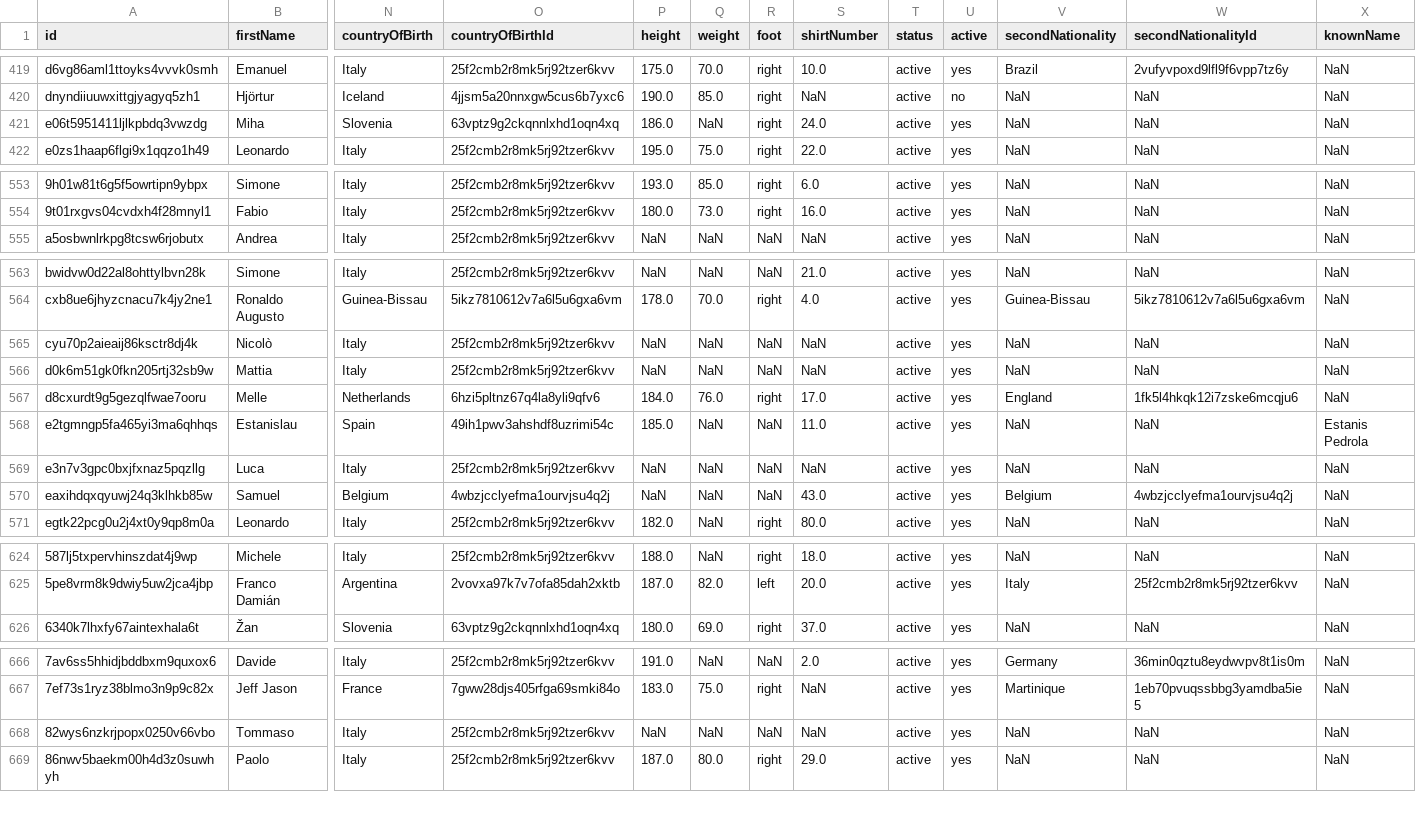
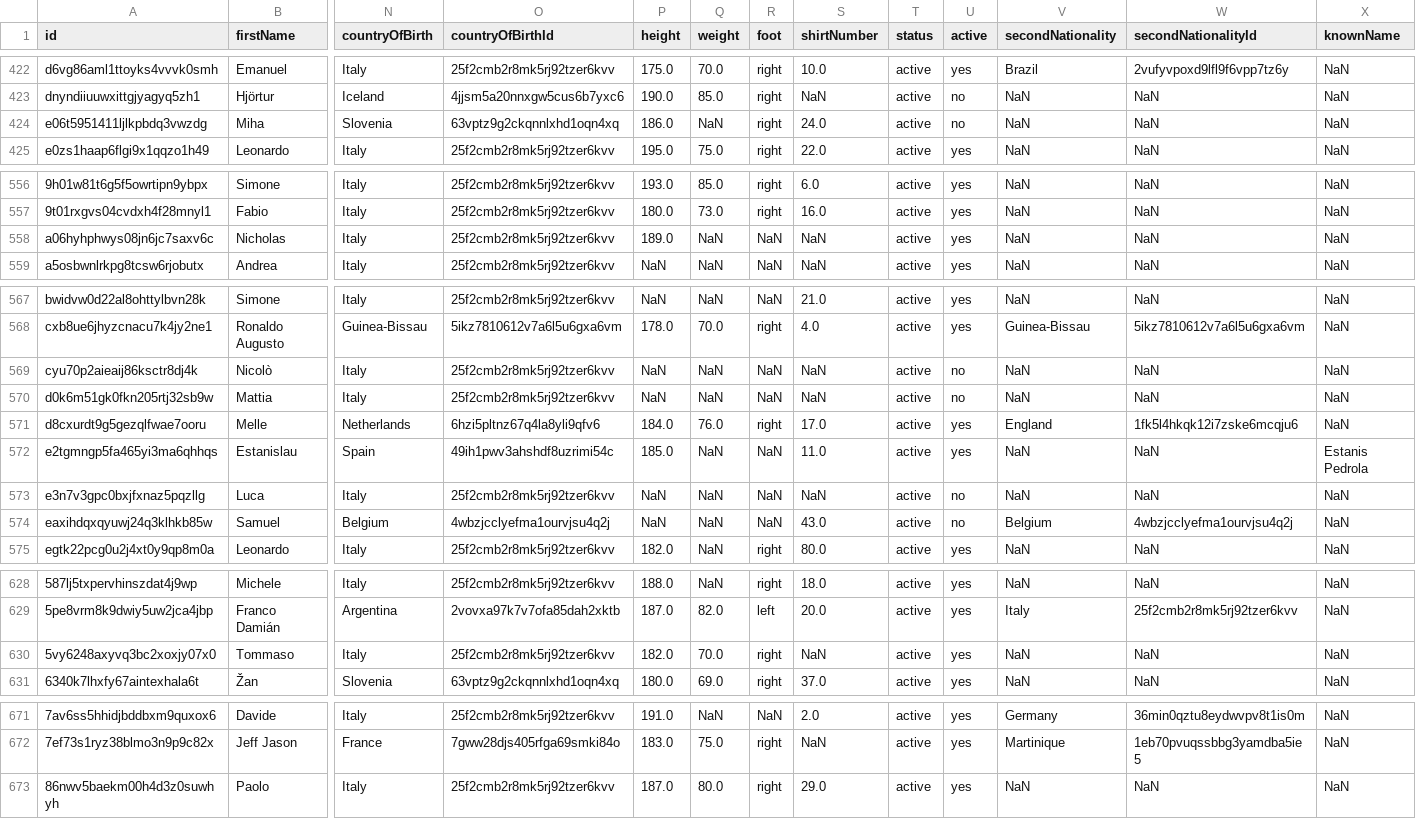
Before and after one commit to AC-Horsens/AC-Horsens-scouting, a CSV file: ITA_Serie_B_2024_2025/squads ITA_Serie_B_2024_2025.csv, drawn as a sheet; only a part is shown, gaps mark what is left out; removed rows and columns are numbered as before the commit, all else as after; rows hold the shown columns only; the diff covers the shown part only; the diff names each change by its address in the sheet, - before the commit and + after, or states it on an @@ line.

```diff
--- a/ITA_Serie_B_2024_2025/squads ITA_Serie_B_2024_2025.csv
+++ b/ITA_Serie_B_2024_2025/squads ITA_Serie_B_2024_2025.csv
-U424 (active): yes
+U424 (active): no
+row 558: a06hyhphwys08jn6jc7saxv6c | Nicholas | Italy | 25f2cmb2r8mk5rj92tzer6kvv | 189.0 | NaN | NaN | NaN | active | yes | NaN | NaN | NaN
-U569:U570 (active): yes
+U569:U570 (active): no
-U573:U574 (active): yes
+U573:U574 (active): no
+row 630: 5vy6248axyvq3bc2xoxjy07x0 | Tommaso | Italy | 25f2cmb2r8mk5rj92tzer6kvv | 182.0 | 70.0 | right | NaN | active | yes | NaN | NaN | NaN
-row 668: 82wys6nzkrjpopx0250v66vbo | Tommaso | Italy | 25f2cmb2r8mk5rj92tzer6kvv | NaN | NaN | NaN | NaN | active | yes | NaN | NaN | NaN
```
Also changed, not shown: 4 added rows, 1 removed row and 3 edited cells elsewhere in this file, FRA_Ligue_2_2024_2025/matchstats_all FRA_Ligue_2_2024_2025.csv, ROU_Liga_I_2024_2025/pv_all ROU_Liga_I_2024_2025.csv, 15 other files.
